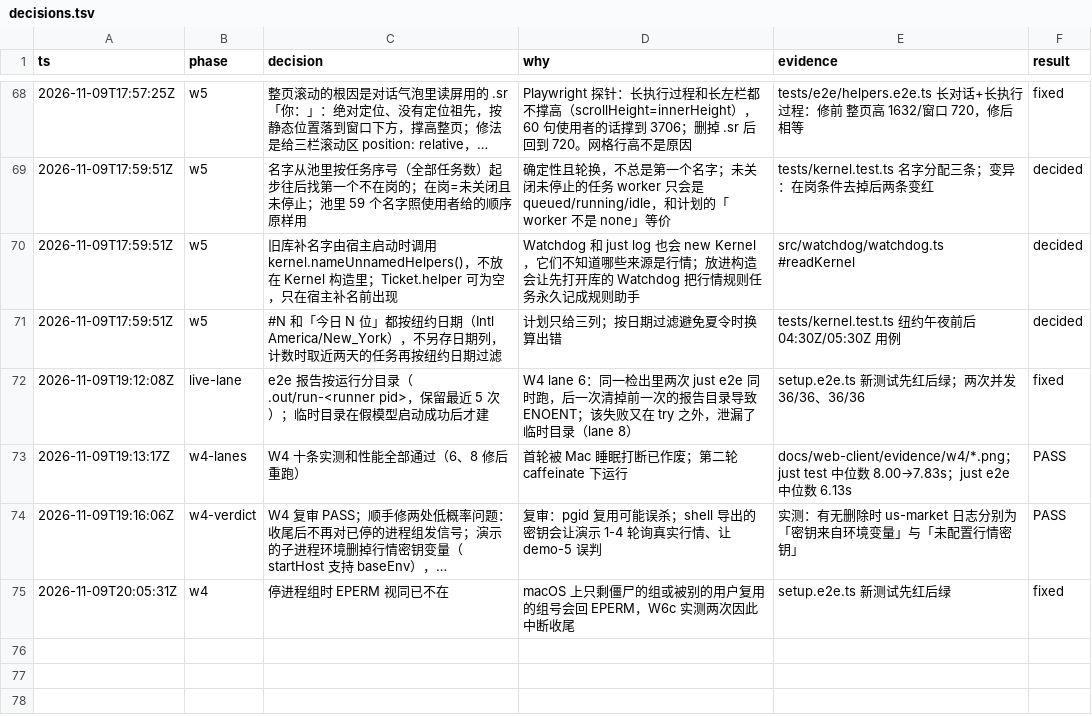
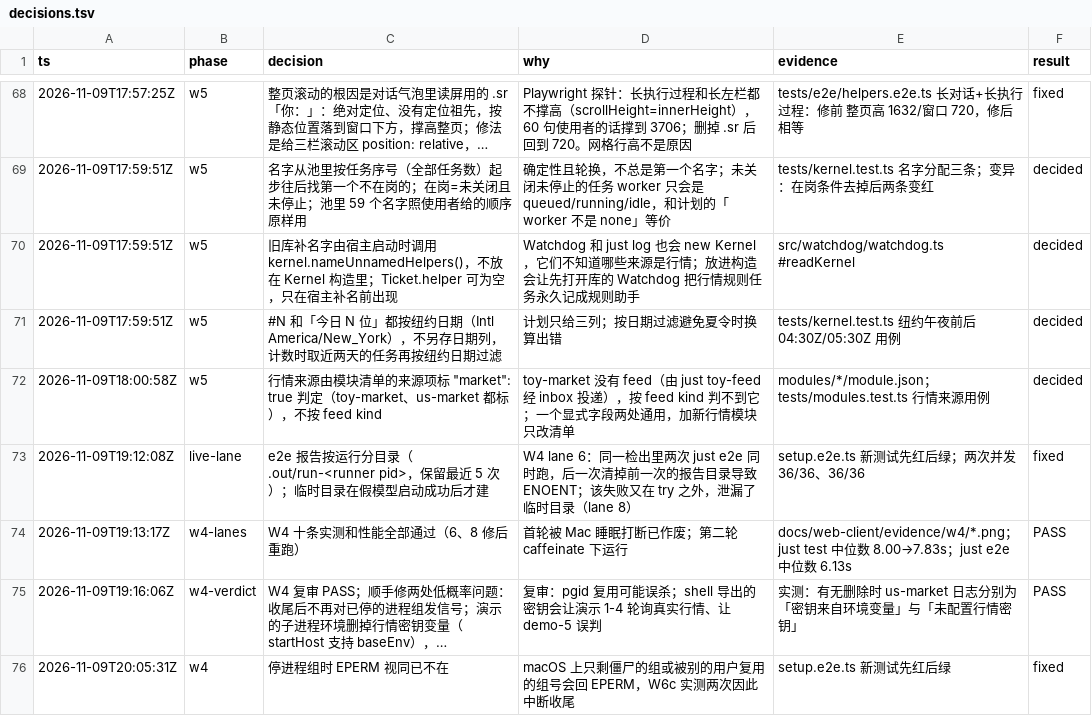
Before and after one commit to aicoder2048/pi-super-agent, a TSV file: docs/web-client/decisions.tsv, drawn as a sheet; only a part is shown, gaps mark what is left out; long unchanged cells end in …; the diff names each change by its address in the sheet, - before the commit and + after, or states it on an @@ line.

```diff
--- a/docs/web-client/decisions.tsv
+++ b/docs/web-client/decisions.tsv
+row 72: 2026-11-09T18:00:58Z | w5 | 行情来源由模块清单的来源项标 "market": true 判定（toy-market、us-market 都标），不按 feed kind | toy-market 没有 feed（由 just toy-feed 经 inbox 投递），按 feed kind 判不到它；一个显式字段两处通用，加新行情模块只改清单 | modules/*/module.json；tests/modules.test.ts 行情来源用例 | decided
```
Also changed, not shown: 9 other files.
